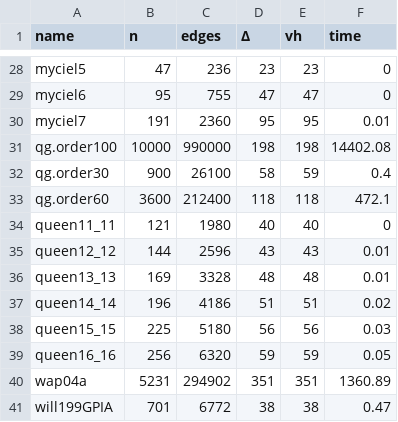
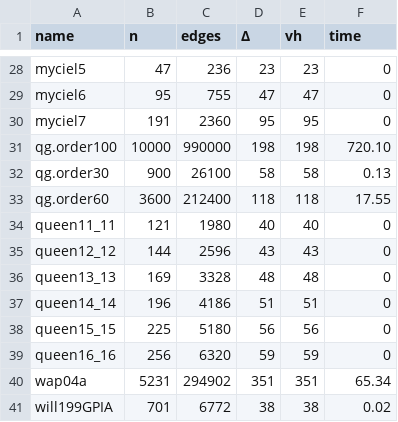
Before and after one commit to eugene-eeo/ecol, a CSV file: lxc/benchmark.csv, drawn as a sheet; only a part is shown, gaps mark what is left out; the diff covers the shown part only.

```diff
--- a/lxc/benchmark.csv
+++ b/lxc/benchmark.csv
@@ -29,13 +29,13 @@ myciel5,47,236,23,23,0
 myciel6,95,755,47,47,0
-myciel7,191,2360,95,95,0.01
-qg.order100,10000,990000,198,198,14402.08
-qg.order30,900,26100,58,59,0.4
-qg.order60,3600,212400,118,118,472.1
+myciel7,191,2360,95,95,0
+qg.order100,10000,990000,198,198,720.10
+qg.order30,900,26100,58,58,0.13
+qg.order60,3600,212400,118,118,17.55
 queen11_11,121,1980,40,40,0
-queen12_12,144,2596,43,43,0.01
-queen13_13,169,3328,48,48,0.01
-queen14_14,196,4186,51,51,0.02
-queen15_15,225,5180,56,56,0.03
-queen16_16,256,6320,59,59,0.05
-wap04a,5231,294902,351,351,1360.89
-will199GPIA,701,6772,38,38,0.47
+queen12_12,144,2596,43,43,0
+queen13_13,169,3328,48,48,0
+queen14_14,196,4186,51,51,0
+queen15_15,225,5180,56,56,0
+queen16_16,256,6320,59,59,0
+wap04a,5231,294902,351,351,65.34
+will199GPIA,701,6772,38,38,0.02
```
Also changed, not shown: 20 edited cells elsewhere in this file.
